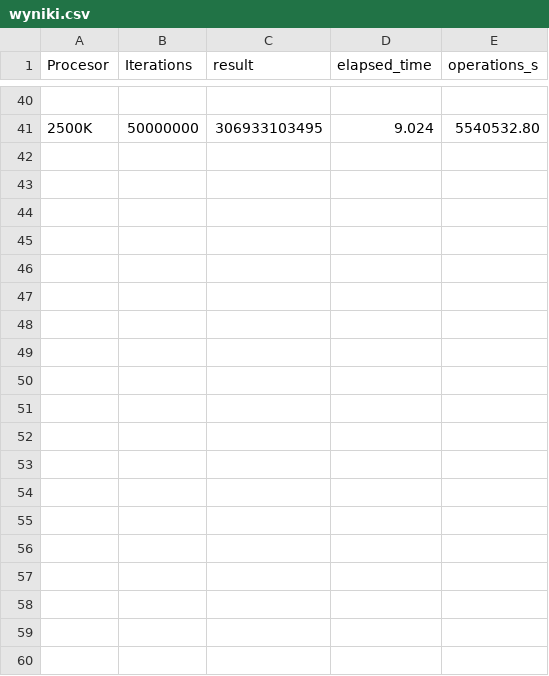
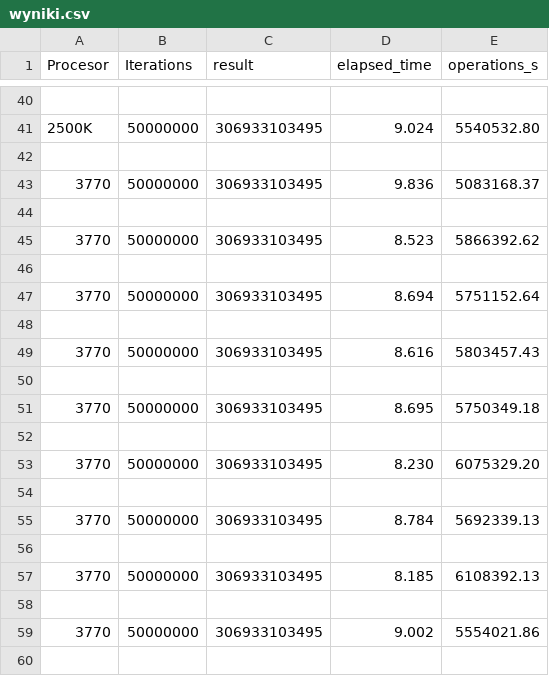
Before and after one commit to BigBadWolfPL/Benchmark, a CSV file: wyniki.csv, drawn as a sheet; only a part is shown, gaps mark what is left out; the diff covers the shown part only.

Commit message:
Add files via upload

```diff
--- a/wyniki.csv
+++ b/wyniki.csv
@@ -41 +41,20 @@ Procesor,Iterations,result,elapsed_time,operations_s
 2500K,50000000,306933103495,9.024,5540532.80
+
+3770,50000000,306933103495,9.836,5083168.37
+
+3770,50000000,306933103495,8.523,5866392.62
+
+3770,50000000,306933103495,8.694,5751152.64
+
+3770,50000000,306933103495,8.616,5803457.43
+
+3770,50000000,306933103495,8.695,5750349.18
+
+3770,50000000,306933103495,8.230,6075329.20
+
+3770,50000000,306933103495,8.784,5692339.13
+
+3770,50000000,306933103495,8.185,6108392.13
+
+3770,50000000,306933103495,9.002,5554021.86
+
```
Also changed, not shown: 21 added rows elsewhere in this file.
